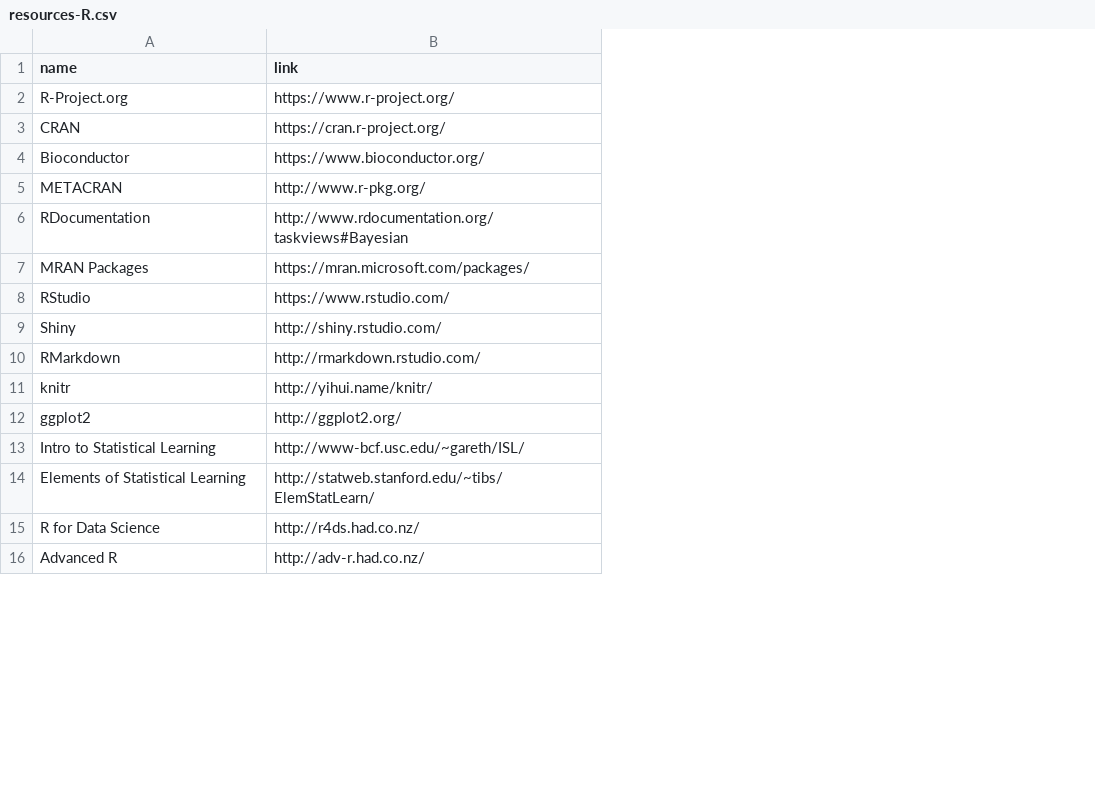
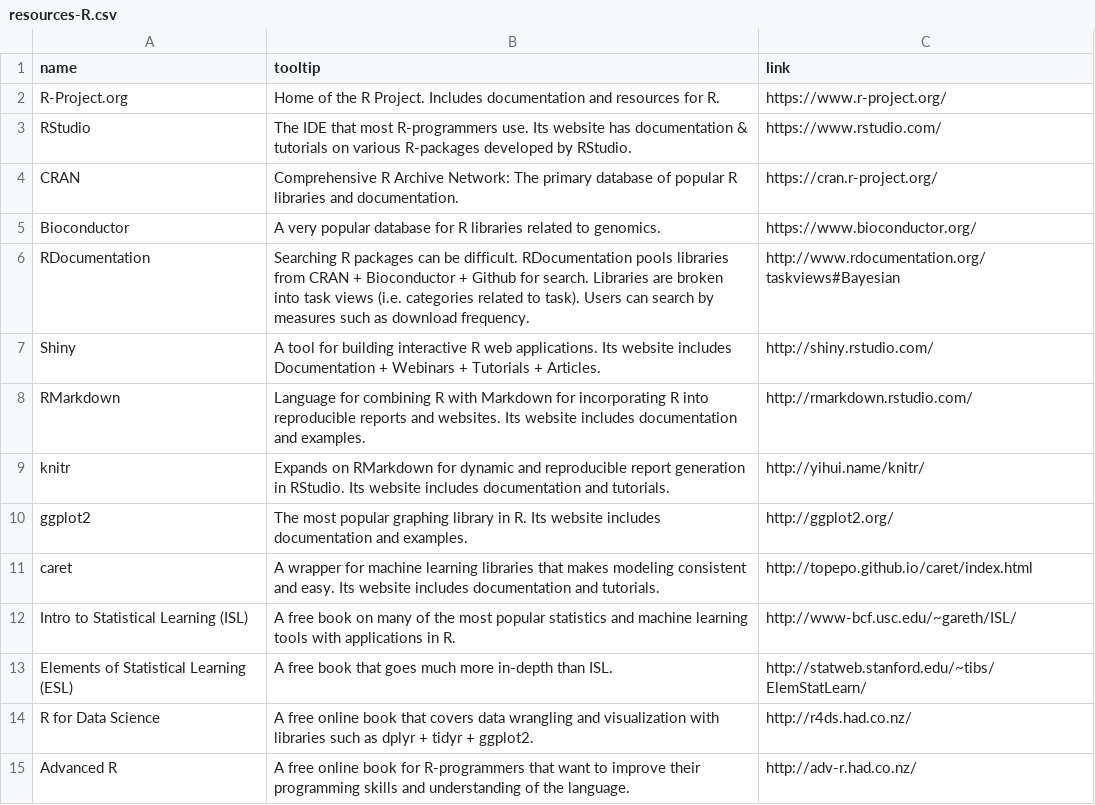
Before and after one commit to mdancho84/mdancho84.github.io, a CSV file: _data/resources-R.csv, drawn as a sheet; only a part is shown; removed rows and columns are numbered as before the commit, all else as after; the diff names each change by its address in the sheet, - before the commit and + after, or states it on an @@ line.

```diff
--- a/_data/resources-R.csv
+++ b/_data/resources-R.csv
+column B (tooltip), row 2: Home of the R Project. Includes documentation and resources for R.; rows 4-10: Comprehensive R Archive Network: The primary database of popular R libraries and documentation. | A very popular database for R libraries related to genomics. | Searching R packages can be difficult. RDocumentation pools libraries from CRAN + Bioconductor + Github for search. Libraries are broken into task views (i.e. categories related to task). Users can search by measures such as download frequency. | A tool for building interactive R web applications. Its website includes Documentation + Webinars + Tutorials + Articles. | Language for combining R with Markdown for incorporating R into reproducible reports and websites. Its website includes documentation and examples. | Expands on RMarkdown for dynamic and reproducible report generation in RStudio. Its website includes documentation and tutorials. | The most popular graphing library in R. Its website includes documentation and examples.; rows 12-15: A free book on many of the most popular statistics and machine learning tools with applications in R. | A free book that goes much more in-depth than ISL. | A free online book that covers data wrangling and visualization with libraries such as dplyr + tidyr + ggplot2. | A free online book for R-programmers that want to improve their programming skills and understanding of the language.
@@ row 8 moved to row 3: RStudio @@
-row 5: METACRAN | http://www.r-pkg.org/
-row 7: MRAN Packages | https://mran.microsoft.com/packages/
+row 11: caret | A wrapper for machine learning libraries that makes modeling consistent and easy. Its website includes documentation and tutorials. | http://topepo.github.io/caret/index.html
-A12 (name): Intro to Statistical Learning
+A12 (name): Intro to Statistical Learning (ISL)
-A13 (name): Elements of Statistical Learning
+A13 (name): Elements of Statistical Learning (ESL)
```
Also changed, not shown: _data/resources-powerbi.csv, _data/resources-python.csv, 6 other files.
